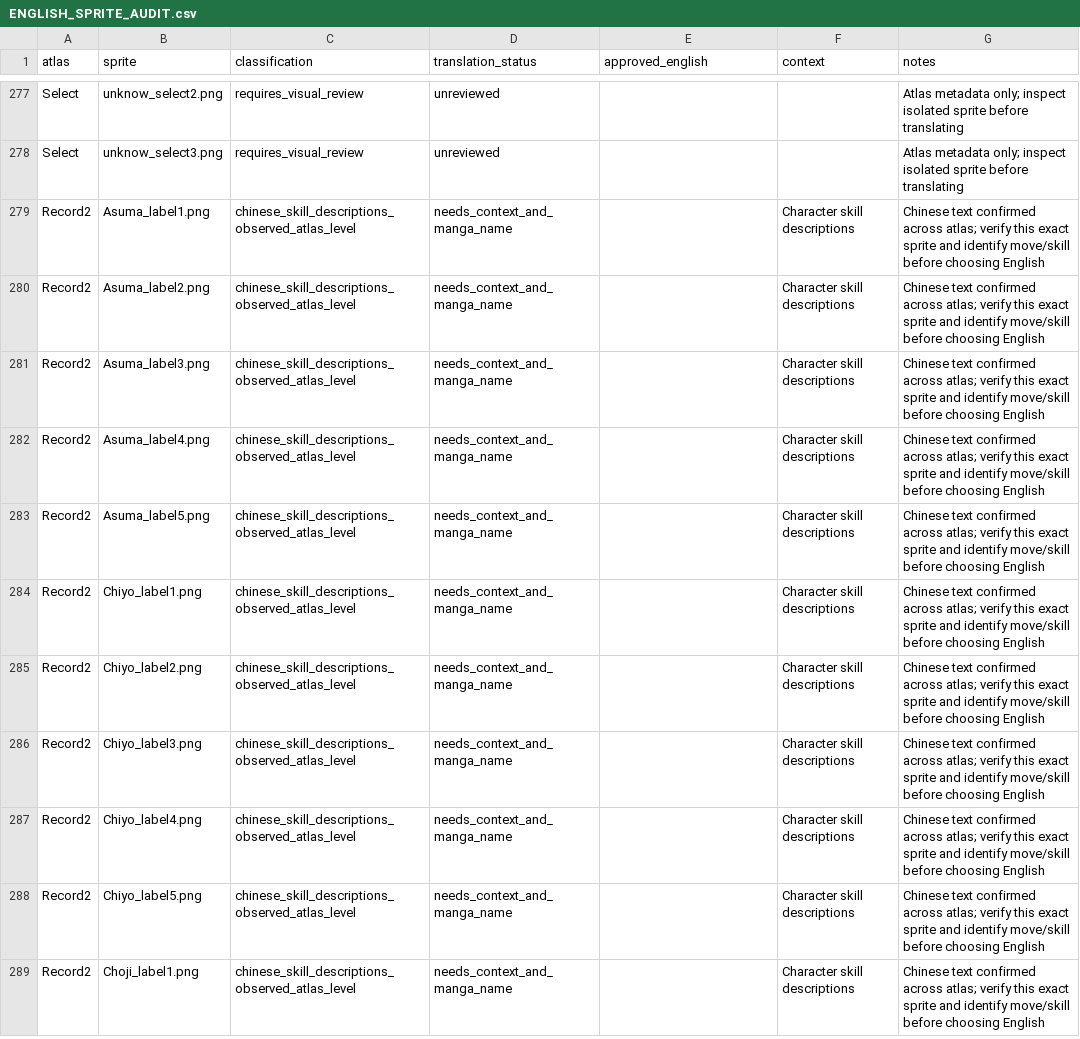
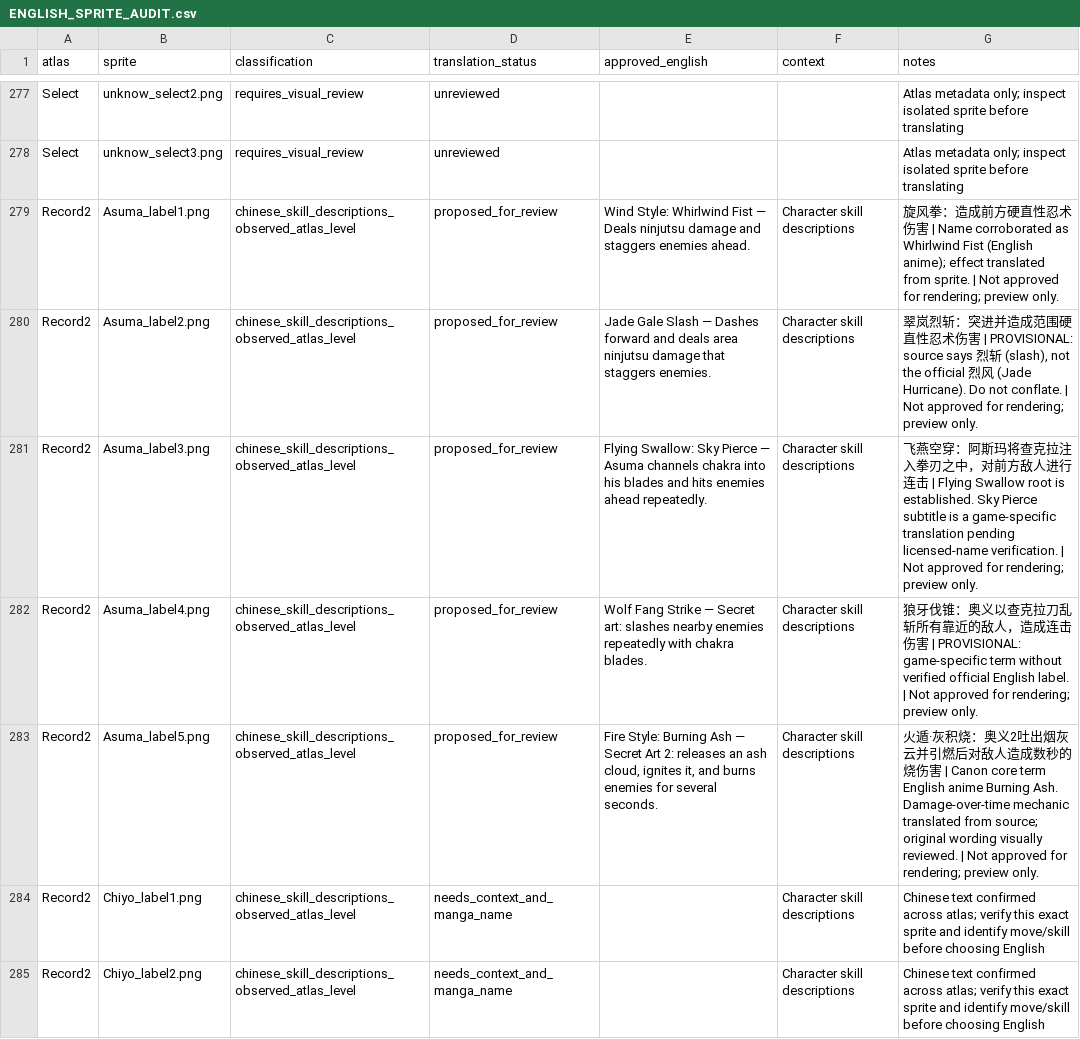
Before and after one commit to zucch1/NarutoSenki, a CSV file: Doc/ENGLISH_SPRITE_AUDIT.csv, drawn as a sheet; only a part is shown, gaps mark what is left out; the shorter side is filled out with more unchanged rows.

Commit message:
i18n: record first five Asuma skill translation proposals for visual comparison

```diff
--- a/Doc/ENGLISH_SPRITE_AUDIT.csv
+++ b/Doc/ENGLISH_SPRITE_AUDIT.csv
@@ -278,7 +278,7 @@
 "Select","unknow_select3.png","requires_visual_review","unreviewed","","","Atlas metadata only; inspect isolated sprite before translating"
-"Record2","Asuma_label1.png","chinese_skill_descriptions_observed_atlas_level","needs_context_and_manga_name","","Character skill descriptions","Chinese text confirmed across atlas; verify this exact sprite and identify move/skill before choosing English"
-"Record2","Asuma_label2.png","chinese_skill_descriptions_observed_atlas_level","needs_context_and_manga_name","","Character skill descriptions","Chinese text confirmed across atlas; verify this exact sprite and identify move/skill before choosing English"
-"Record2","Asuma_label3.png","chinese_skill_descriptions_observed_atlas_level","needs_context_and_manga_name","","Character skill descriptions","Chinese text confirmed across atlas; verify this exact sprite and identify move/skill before choosing English"
-"Record2","Asuma_label4.png","chinese_skill_descriptions_observed_atlas_level","needs_context_and_manga_name","","Character skill descriptions","Chinese text confirmed across atlas; verify this exact sprite and identify move/skill before choosing English"
-"Record2","Asuma_label5.png","chinese_skill_descriptions_observed_atlas_level","needs_context_and_manga_name","","Character skill descriptions","Chinese text confirmed across atlas; verify this exact sprite and identify move/skill before choosing English"
+"Record2","Asuma_label1.png","chinese_skill_descriptions_observed_atlas_level","proposed_for_review","Wind Style: Whirlwind Fist — Deals ninjutsu damage and staggers enemies ahead.","Character skill descriptions","旋风拳：造成前方硬直性忍术伤害 | Name corroborated as Whirlwind Fist (English anime); effect translated from sprite. | Not approved for rendering; preview only."
+"Record2","Asuma_label2.png","chinese_skill_descriptions_observed_atlas_level","proposed_for_review","Jade Gale Slash — Dashes forward and deals area ninjutsu damage that staggers enemies.","Character skill descriptions","翠岚烈斩：突进并造成范围硬直性忍术伤害 | PROVISIONAL: source says 烈斩 (slash), not the official 烈风 (Jade Hurricane). Do not conflate. | Not approved for rendering; preview only."
+"Record2","Asuma_label3.png","chinese_skill_descriptions_observed_atlas_level","proposed_for_review","Flying Swallow: Sky Pierce — Asuma channels chakra into his blades and hits enemies ahead repeatedly.","Character skill descriptions","飞燕空穿：阿斯玛将查克拉注入拳刃之中，对前方敌人进行连击 | Flying Swallow root is established. Sky Pierce subtitle is a game-specific translation pending licensed-name verification. | Not approved for rendering; preview only."
+"Record2","Asuma_label4.png","chinese_skill_descriptions_observed_atlas_level","proposed_for_review","Wolf Fang Strike — Secret art: slashes nearby enemies repeatedly with chakra blades.","Character skill descriptions","狼牙伐锥：奥义以查克拉刀乱斩所有靠近的敌人，造成连击伤害 | PROVISIONAL: game-specific term without verified official English label. | Not approved for rendering; preview only."
+"Record2","Asuma_label5.png","chinese_skill_descriptions_observed_atlas_level","proposed_for_review","Fire Style: Burning Ash — Secret Art 2: releases an ash cloud, ignites it, and burns enemies for several seconds.","Character skill descriptions","火遁·灰积烧：奥义2吐出烟灰云并引燃后对敌人造成数秒的烧伤害 | Canon core term English anime Burning Ash. Damage-over-time mechanic translated from source; original wording visually reviewed. | Not approved for rendering; preview only."
 "Record2","Chiyo_label1.png","chinese_skill_descriptions_observed_atlas_level","needs_context_and_manga_name","","Character skill descriptions","Chinese text confirmed across atlas; verify this exact sprite and identify move/skill before choosing English"
```
